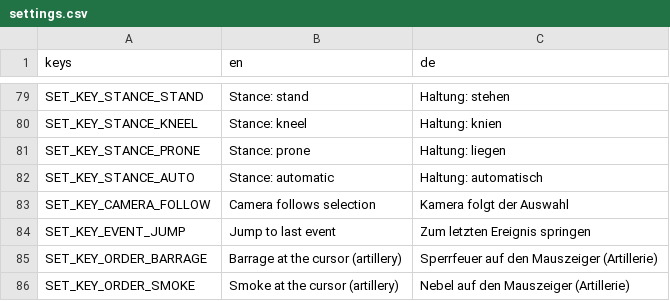
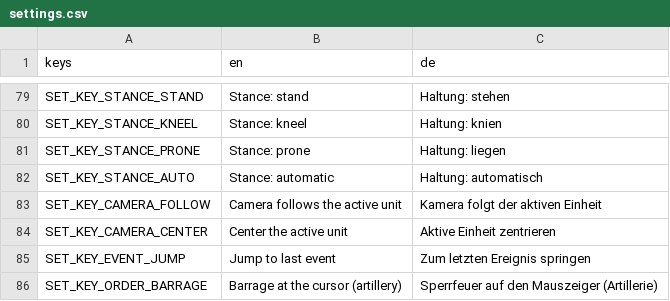
Before and after one commit to krocon/mud-and-steel, a CSV file: godot/locale/settings.csv, drawn as a sheet; only a part is shown, gaps mark what is left out; the shorter side is filled out with more unchanged rows.

```diff
--- a/godot/locale/settings.csv
+++ b/godot/locale/settings.csv
@@ -82,3 +82,4 @@ SET_KEY_STANCE_PRONE,Stance: prone,Haltung: liegen
 SET_KEY_STANCE_AUTO,Stance: automatic,Haltung: automatisch
-SET_KEY_CAMERA_FOLLOW,Camera follows selection,Kamera folgt der Auswahl
+SET_KEY_CAMERA_FOLLOW,Camera follows the active unit,Kamera folgt der aktiven Einheit
+SET_KEY_CAMERA_CENTER,Center the active unit,Aktive Einheit zentrieren
 SET_KEY_EVENT_JUMP,Jump to last event,Zum letzten Ereignis springen
```
Also changed, not shown: godot/locale/hud.csv, 11 other files.
